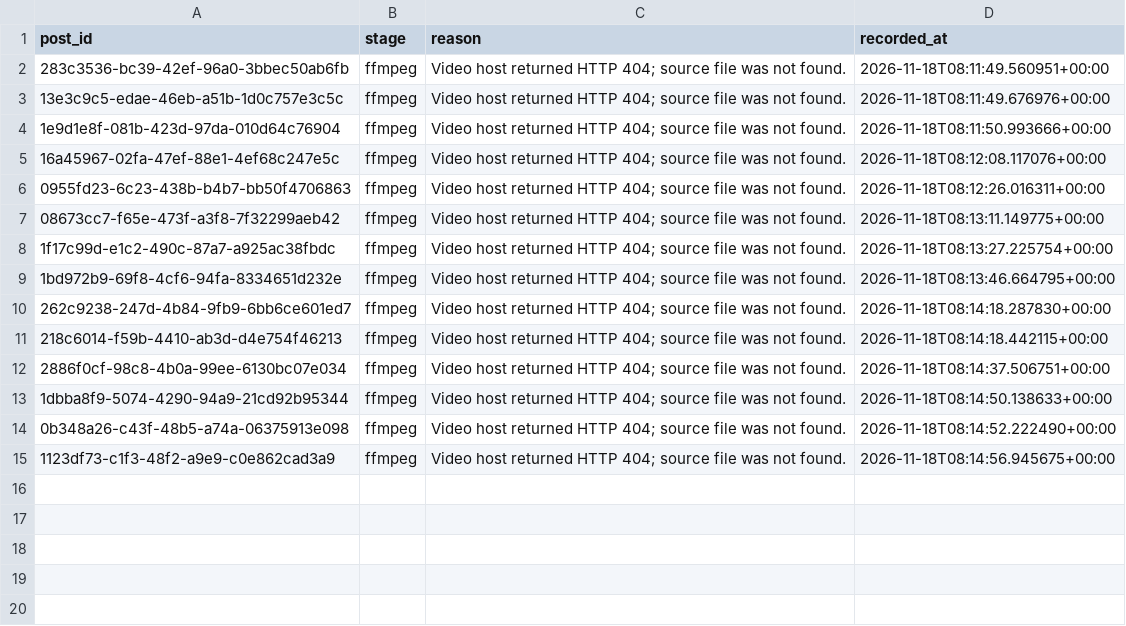
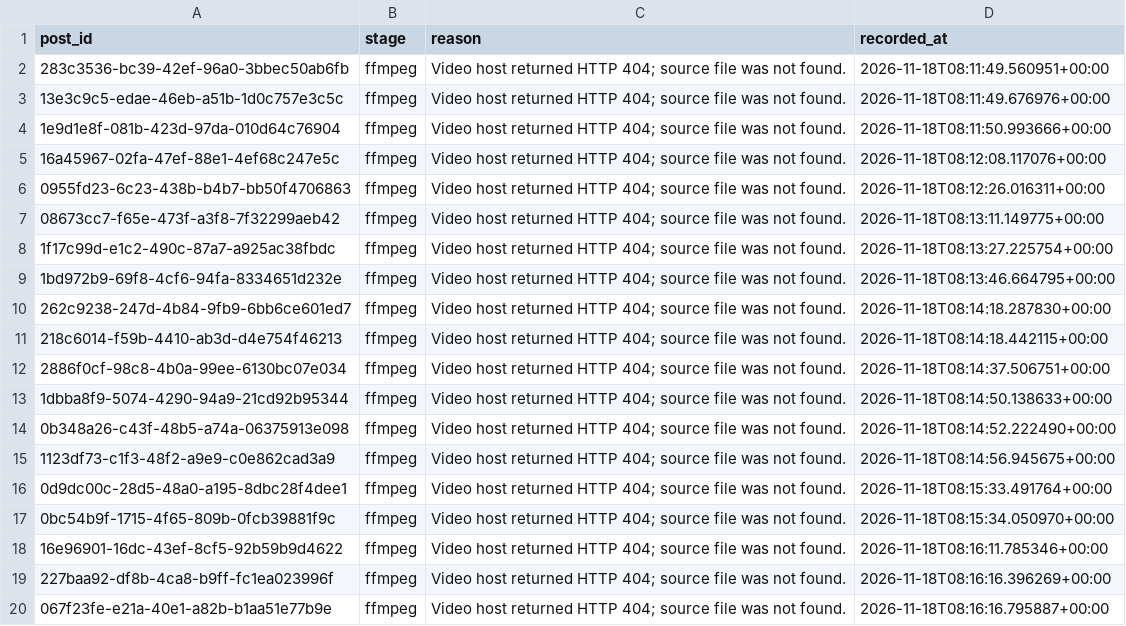
Before and after one commit to usercontent6/friendly-pancake, a CSV file: reports/frame-regeneration-errors.csv, drawn as a sheet.

```diff
--- a/reports/frame-regeneration-errors.csv
+++ b/reports/frame-regeneration-errors.csv
@@ -15 +15,6 @@
 1123df73-c1f3-48f2-a9e9-c0e862cad3a9,ffmpeg,Video host returned HTTP 404; source file was not found.,2026-11-18T08:14:56.945675+00:00
+0d9dc00c-28d5-48a0-a195-8dbc28f4dee1,ffmpeg,Video host returned HTTP 404; source file was not found.,2026-11-18T08:15:33.491764+00:00
+0bc54b9f-1715-4f65-809b-0fcb39881f9c,ffmpeg,Video host returned HTTP 404; source file was not found.,2026-11-18T08:15:34.050970+00:00
+16e96901-16dc-43ef-8cf5-92b59b9d4622,ffmpeg,Video host returned HTTP 404; source file was not found.,2026-11-18T08:16:11.785346+00:00
+227baa92-df8b-4ca8-b9ff-fc1ea023996f,ffmpeg,Video host returned HTTP 404; source file was not found.,2026-11-18T08:16:16.396269+00:00
+067f23fe-e21a-40e1-a82b-b1aa51e77b9e,ffmpeg,Video host returned HTTP 404; source file was not found.,2026-11-18T08:16:16.795887+00:00
```
Also changed, not shown: 48 other files.
